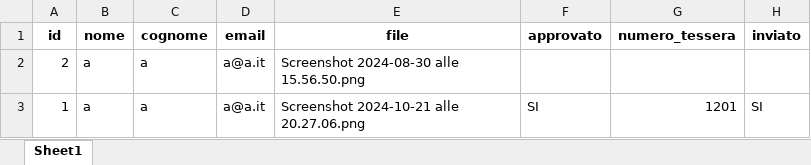
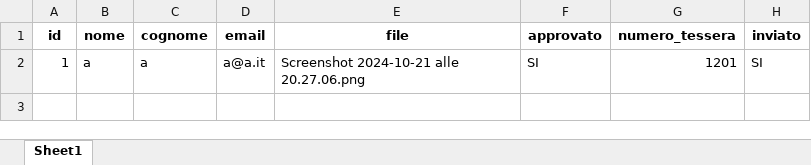
Before and after one commit to giuseppecangemi/DerryRockAutomation, an Excel workbook: dati_soci.xlsx, sheet Sheet1, drawn as a sheet; values as stored, in another font and other column widths than the file's, no borders; the diff names each change by its address in the sheet, - before the commit and + after, or states it on an @@ line.

Commit message:
risoluzione problema inserimento dati post update DB

```diff
--- a/dati_soci.xlsx (sheet Sheet1)
+++ b/dati_soci.xlsx (sheet Sheet1)
-row 2: 2 | a | a | a@a.it | Screenshot 2024-08-30 alle 15.56.50.png
```
Also changed, not shown: 2 other files.
